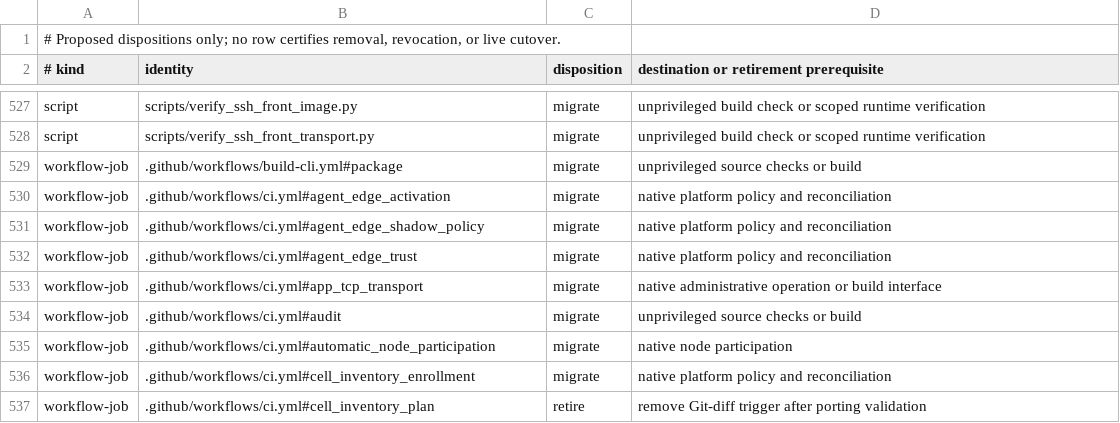
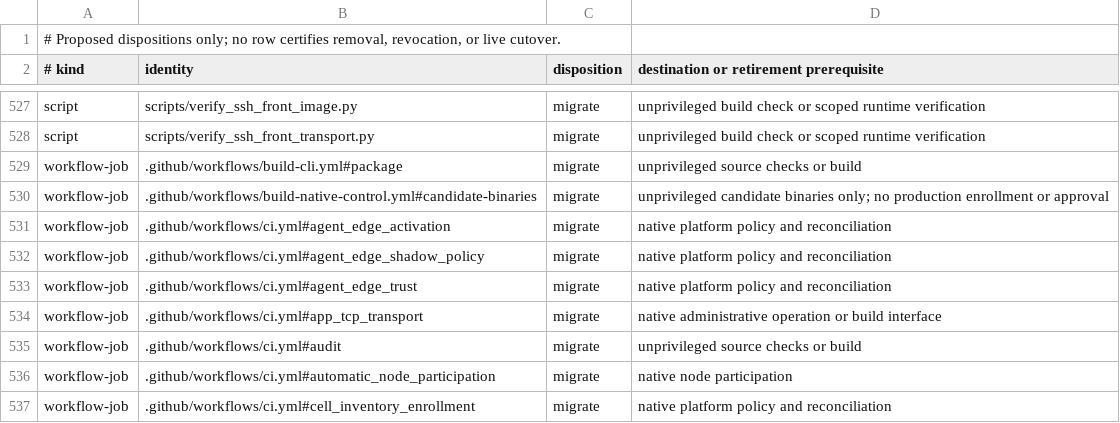
Before and after one commit to yym68686/fugue, a TSV file: docs/architecture/production-control-migration.tsv, drawn as a sheet; only a part is shown, gaps mark what is left out; the shorter side is filled out with more unchanged rows.

Commit message:
Build native control candidates without production credentials

```diff
--- a/docs/architecture/production-control-migration.tsv
+++ b/docs/architecture/production-control-migration.tsv
@@ -529,2 +529,3 @@ script	scripts/verify_ssh_front_transport.py	migrate	unprivileged build check or
 workflow-job	.github/workflows/build-cli.yml#package	migrate	unprivileged source checks or build
+workflow-job	.github/workflows/build-native-control.yml#candidate-binaries	migrate	unprivileged candidate binaries only; no production enrollment or approval
 workflow-job	.github/workflows/ci.yml#agent_edge_activation	migrate	native platform policy and reconciliation
```
Also changed, not shown: 2 other files.
